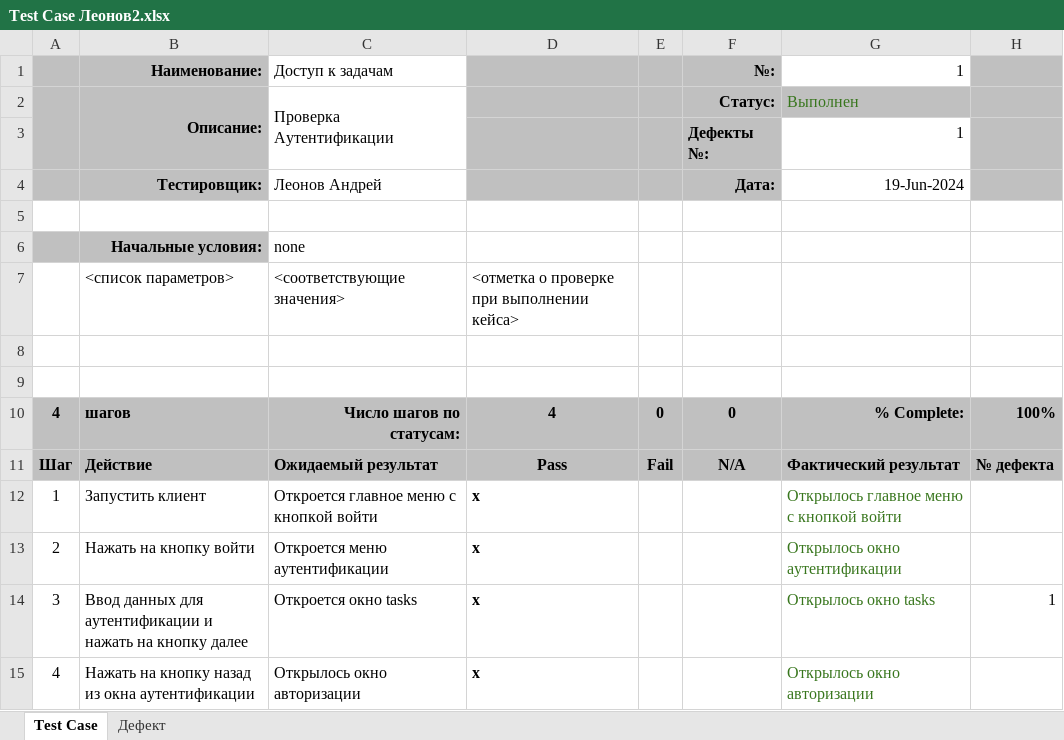
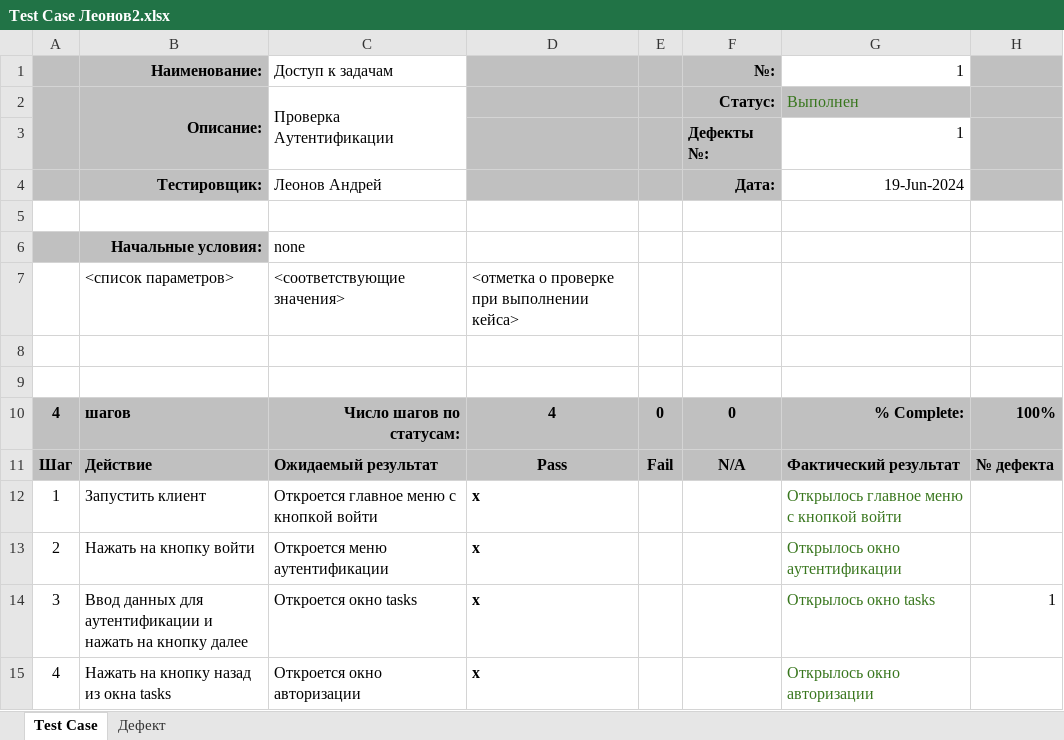
Before and after one commit to LevBratisman/QT_Poject, an Excel workbook: Test Case Леонов2.xlsx, sheet Test Case, drawn as a sheet; values as stored, in another font and other column widths than the file's, no borders; the diff names each change by its address in the sheet, - before the commit and + after, or states it on an @@ line.

Commit message:
testCaseLeonov3

```diff
--- a/Test Case Леонов2.xlsx (sheet Test Case)
+++ b/Test Case Леонов2.xlsx (sheet Test Case)
-B15: Нажать на кнопку назад из окна аутентификации
+B15: Нажать на кнопку назад из окна tasks
-C15: Открылось окно авторизации
+C15: Откроется окно авторизации
```
